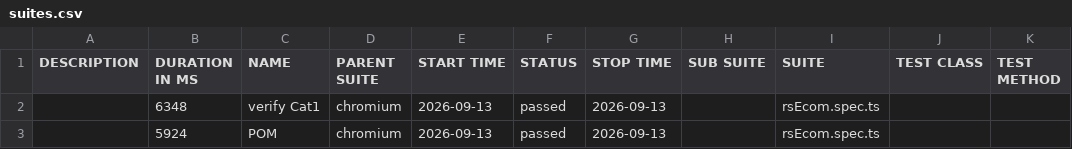
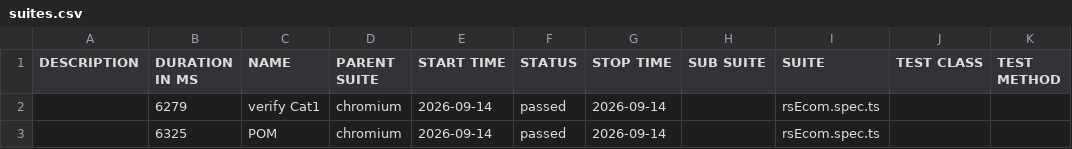
Before and after one commit to MohanaPriyaThiru/TCT-JUN-PTS, a CSV file: data/suites.csv, drawn as a sheet.

```diff
--- a/data/suites.csv
+++ b/data/suites.csv
@@ -1,3 +1,3 @@
 "DESCRIPTION","DURATION IN MS","NAME","PARENT SUITE","START TIME","STATUS","STOP TIME","SUB SUITE","SUITE","TEST CLASS","TEST METHOD"
-"","6348","verify Cat1","chromium","2026-09-13","passed","2026-09-13","","rsEcom.spec.ts","",""
-"","5924","POM","chromium","2026-09-13","passed","2026-09-13","","rsEcom.spec.ts","",""
+"","6279","verify Cat1","chromium","2026-09-14","passed","2026-09-14","","rsEcom.spec.ts","",""
+"","6325","POM","chromium","2026-09-14","passed","2026-09-14","","rsEcom.spec.ts","",""
```
Also changed, not shown: 24 other files.
